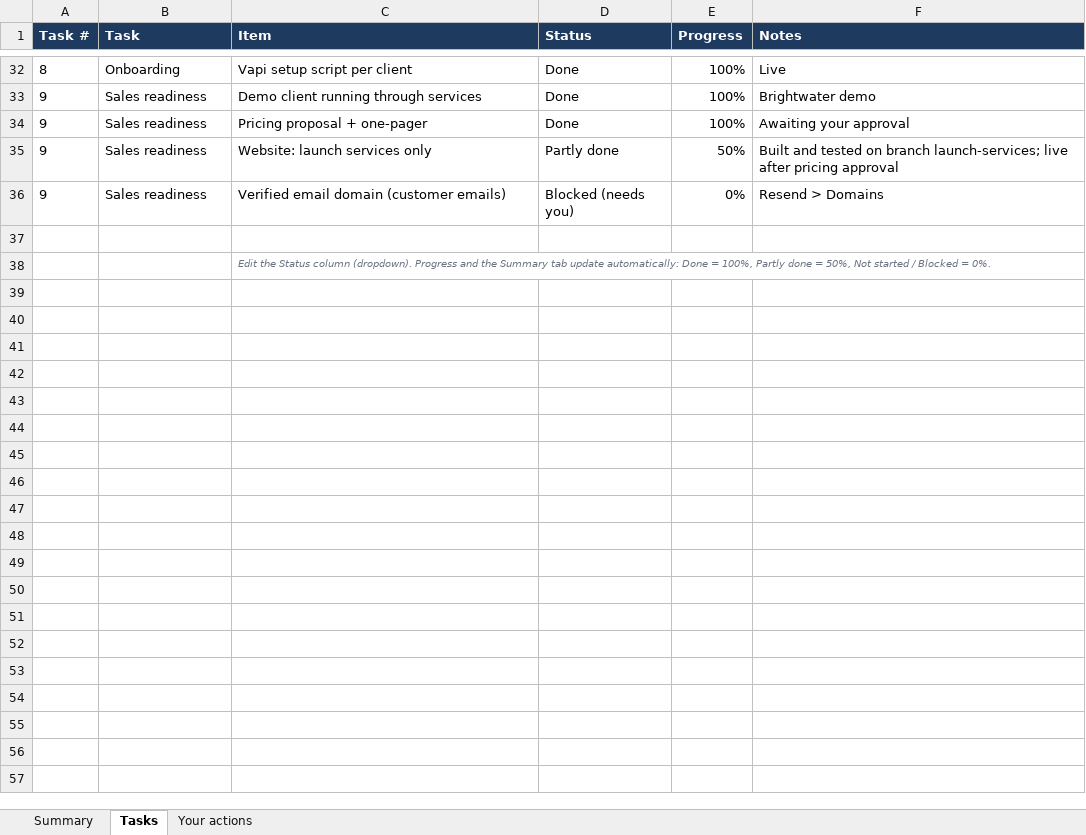
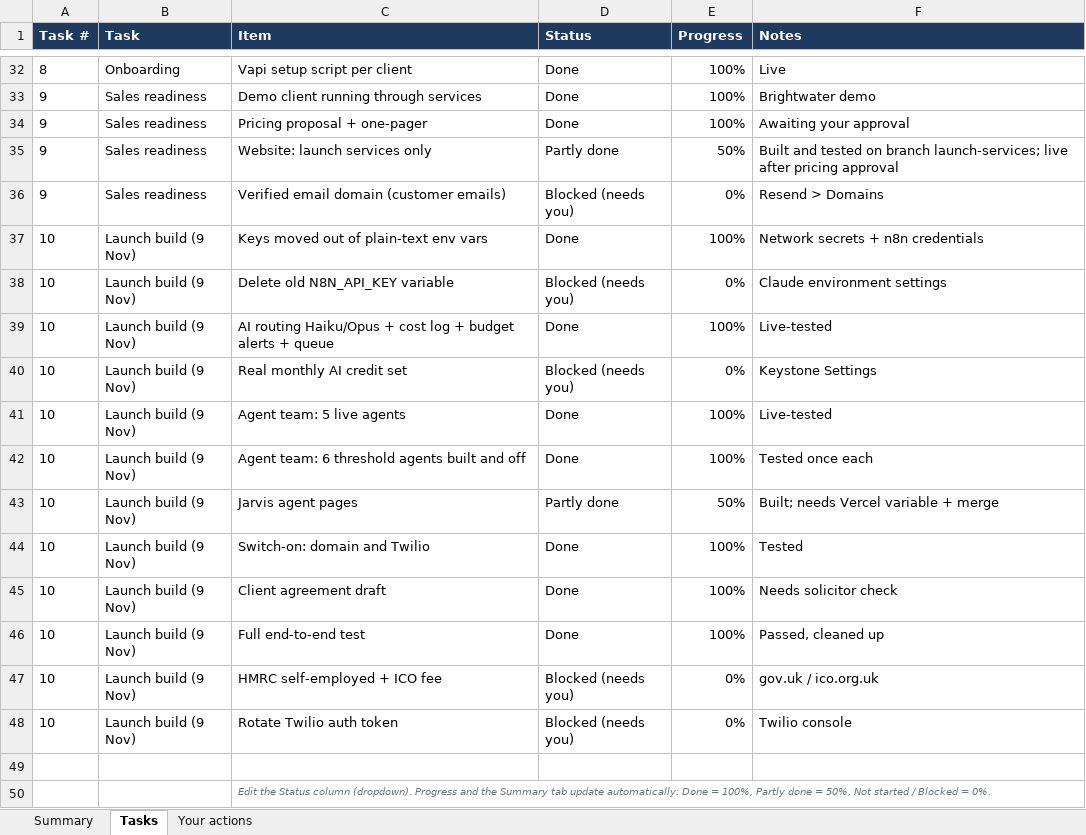
Before and after one commit to keystoneconsultancyco-blip/keystone-fix, an Excel workbook: docs/Keystone_Progress.xlsx, sheet Tasks, drawn as a sheet; only a part is shown, gaps mark what is left out; values as stored, in another font and other column widths than the file's, no borders; charts and pictures and conditional formats not drawn; the diff names each change by its address in the sheet, - before the commit and + after, or states it on an @@ line.

```diff
--- a/docs/Keystone_Progress.xlsx (sheet Tasks)
+++ b/docs/Keystone_Progress.xlsx (sheet Tasks)
+row 37: 10 | Launch build (9 Nov) | Keys moved out of plain-text env vars | Done | 100% | Network secrets + n8n credentials
+row 38: 10 | Launch build (9 Nov) | Delete old N8N_API_KEY variable | Blocked (needs you) | 0% | Claude environment settings
+row 39: 10 | Launch build (9 Nov) | AI routing Haiku/Opus + cost log + budget alerts + queue | Done | 100% | Live-tested
+row 40: 10 | Launch build (9 Nov) | Real monthly AI credit set | Blocked (needs you) | 0% | Keystone Settings
+row 41: 10 | Launch build (9 Nov) | Agent team: 5 live agents | Done | 100% | Live-tested
+row 42: 10 | Launch build (9 Nov) | Agent team: 6 threshold agents built and off | Done | 100% | Tested once each
+row 43: 10 | Launch build (9 Nov) | Jarvis agent pages | Partly done | 50% | Built; needs Vercel variable + merge
+row 44: 10 | Launch build (9 Nov) | Switch-on: domain and Twilio | Done | 100% | Tested
+row 45: 10 | Launch build (9 Nov) | Client agreement draft | Done | 100% | Needs solicitor check
+row 46: 10 | Launch build (9 Nov) | Full end-to-end test | Done | 100% | Passed, cleaned up
+row 47: 10 | Launch build (9 Nov) | HMRC self-employed + ICO fee | Blocked (needs you) | 0% | gov.uk / ico.org.uk
+row 48: 10 | Launch build (9 Nov) | Rotate Twilio auth token | Blocked (needs you) | 0% | Twilio console
```
Also changed, not shown: sheet Summary, formulas that keep their value, 9 other files.
